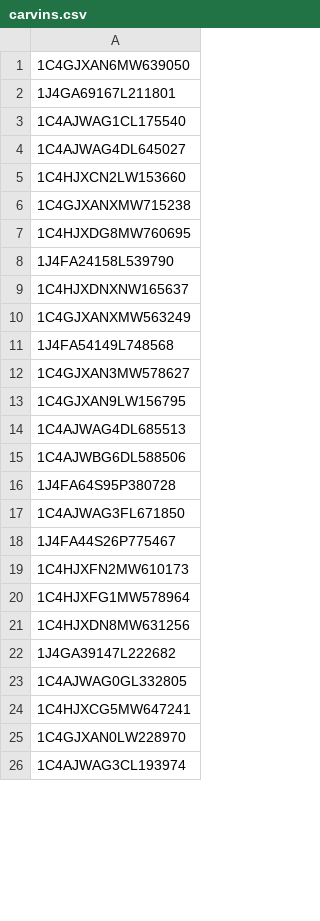
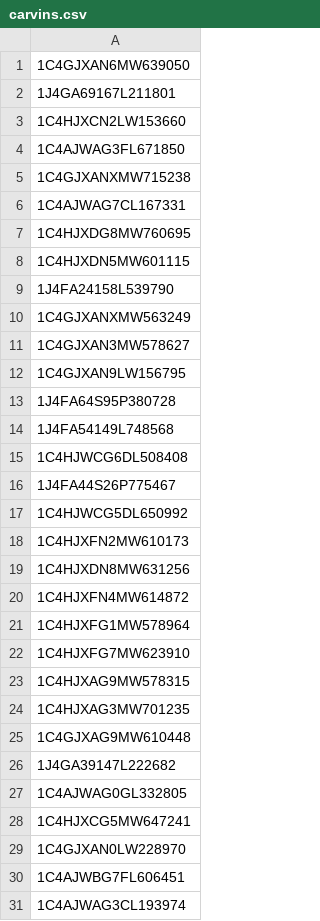
Before and after one commit to Alzaabi2/Carcow, a CSV file: carvins.csv, drawn as a sheet; only a part is shown; the diff covers the shown part only.

```diff
--- a/carvins.csv
+++ b/carvins.csv
@@ -2,21 +2,25 @@
 1J4GA69167L211801
-1C4AJWAG1CL175540
-1C4AJWAG4DL645027
 1C4HJXCN2LW153660
+1C4AJWAG3FL671850
 1C4GJXANXMW715238
+1C4AJWAG7CL167331
 1C4HJXDG8MW760695
+1C4HJXDN5MW601115
 1J4FA24158L539790
-1C4HJXDNXNW165637
 1C4GJXANXMW563249
-1J4FA54149L748568
 1C4GJXAN3MW578627
 1C4GJXAN9LW156795
-1C4AJWAG4DL685513
-1C4AJWBG6DL588506
 1J4FA64S95P380728
-1C4AJWAG3FL671850
+1J4FA54149L748568
+1C4HJWCG6DL508408
 1J4FA44S26P775467
+1C4HJWCG5DL650992
 1C4HJXFN2MW610173
+1C4HJXDN8MW631256
+1C4HJXFN4MW614872
 1C4HJXFG1MW578964
-1C4HJXDN8MW631256
+1C4HJXFG7MW623910
+1C4HJXAG9MW578315
+1C4HJXAG3MW701235
+1C4GJXAG9MW610448
 1J4GA39147L222682
@@ -25,2 +29,3 @@
 1C4GJXAN0LW228970
+1C4AJWBG7FL606451
 1C4AJWAG3CL193974
```
Also changed, not shown: 10 added rows, 13 removed rows, 7 moved rows and 16 edited cells elsewhere in this file, cardata.csv, 6 other files.
